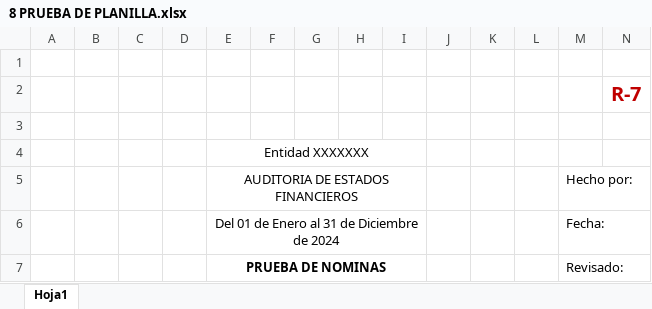
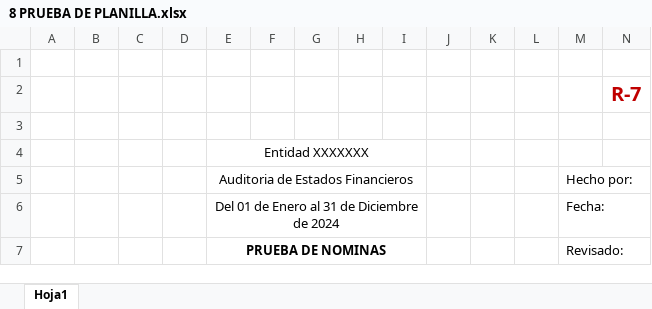
Before and after one commit to edgaytanc/auditapro, an Excel workbook: static/templates_base_financiera/5 PRUEBAS SUSTANTIVAS/11 AUDITORIA DE ESTADO RESULTADOS/8 PRUEBA DE PLANILLA.xlsx, sheet Hoja1, drawn as a sheet; only a part is shown; values as stored, in another font and other column widths than the file's, no borders; charts and pictures not drawn; the diff names each change by its address in the sheet, - before the commit and + after, or states it on an @@ line.

```diff
--- a/static/templates_base_financiera/5 PRUEBAS SUSTANTIVAS/11 AUDITORIA DE ESTADO RESULTADOS/8 PRUEBA DE PLANILLA.xlsx (sheet Hoja1)
+++ b/static/templates_base_financiera/5 PRUEBAS SUSTANTIVAS/11 AUDITORIA DE ESTADO RESULTADOS/8 PRUEBA DE PLANILLA.xlsx (sheet Hoja1)
-E5: AUDITORIA DE ESTADOS FINANCIEROS
+E5: Auditoria de Estados Financieros
```
Also changed, not shown: static/templates_base_financiera/5 PRUEBAS SUSTANTIVAS/11 AUDITORIA DE ESTADO RESULTADOS/3 Análisis de tendencias y comparaciones históricas de ingresos.xlsx, 2 other files.
